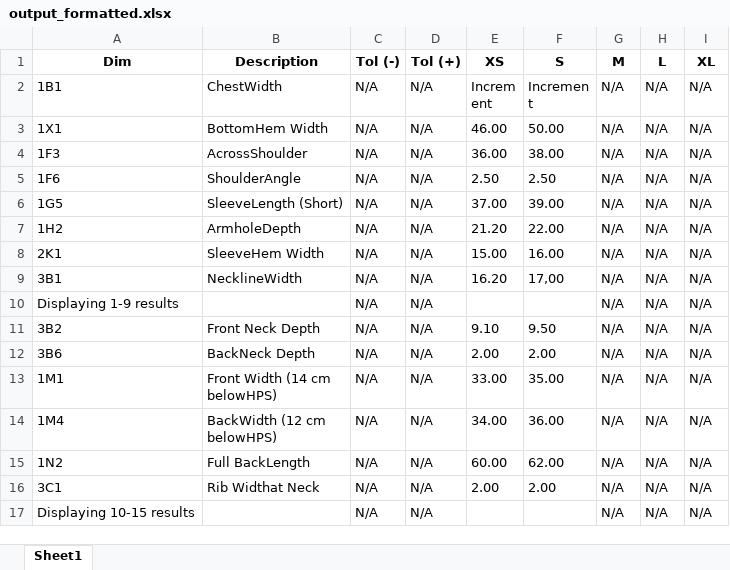
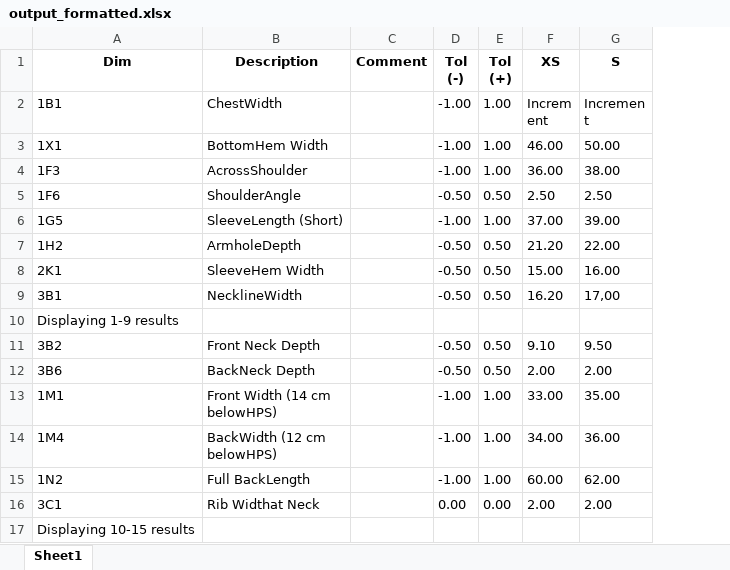
Before and after one commit to sheak9363/Automated-Email-Parsing-and-Document-Generation, an Excel workbook: newTest/output_formatted.xlsx, sheet Sheet1, drawn as a sheet; values as stored, in another font and other column widths than the file's, no borders; removed rows and columns are numbered as before the commit, all else as after; the diff names each change by its address in the sheet, - before the commit and + after, or states it on an @@ line.

Commit message:
specSheet created
the specSheet data is added to the DB successfully

```diff
--- a/newTest/output_formatted.xlsx (sheet Sheet1)
+++ b/newTest/output_formatted.xlsx (sheet Sheet1)
-column C (Tol (-)), rows 2-17: all N/A
-column D (Tol (+)), rows 2-17: all N/A
+column C (Comment), empty
+column D (Tol (-)), rows 2-16: -1.00 | -1.00 | -1.00 | -0.50 | -1.00 | -0.50 | -0.50 | -0.50 |  | -0.50 | -0.50 | -1.00 | -1.00 | -1.00 | 0.00
+column E (Tol (+)), rows 2-16: 1.00 | 1.00 | 1.00 | 0.50 | 1.00 | 0.50 | 0.50 | 0.50 |  | 0.50 | 0.50 | 1.00 | 1.00 | 1.00 | 0.00
-column G (M), rows 2-17: all N/A
-column H (L), rows 2-17: all N/A
-column I (XL), rows 2-17: all N/A
```
Also changed, not shown: 3 other files.
